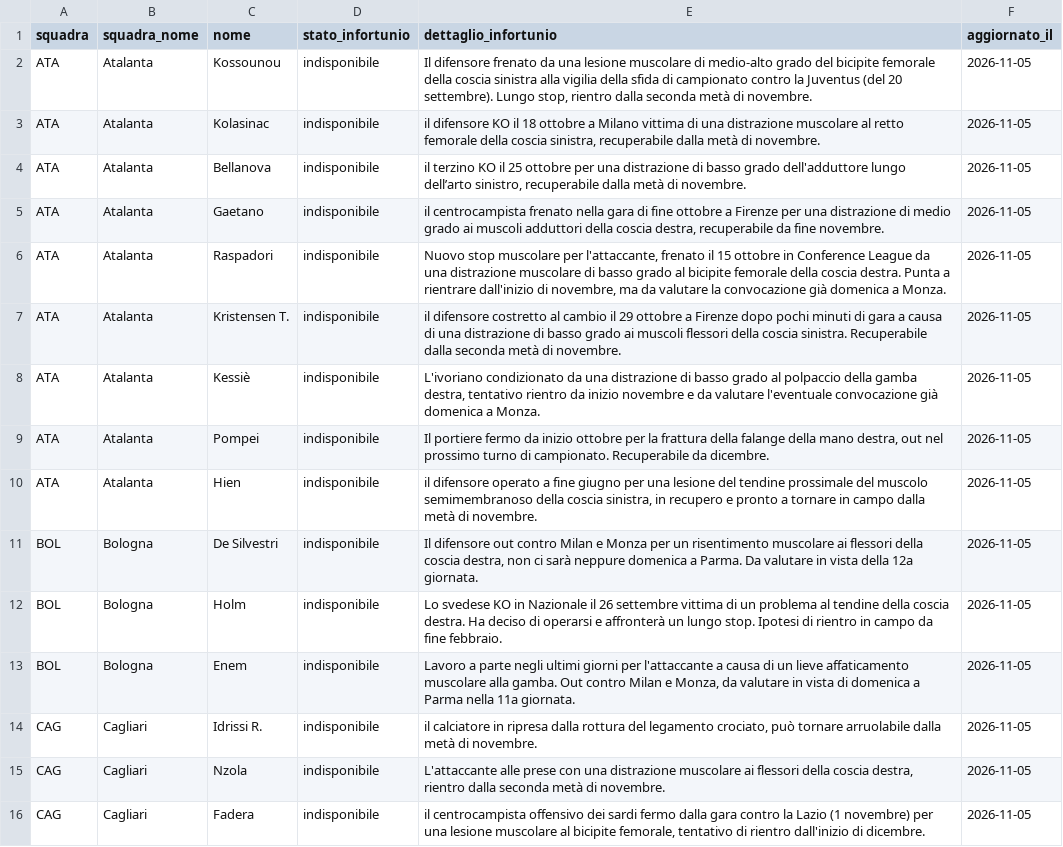
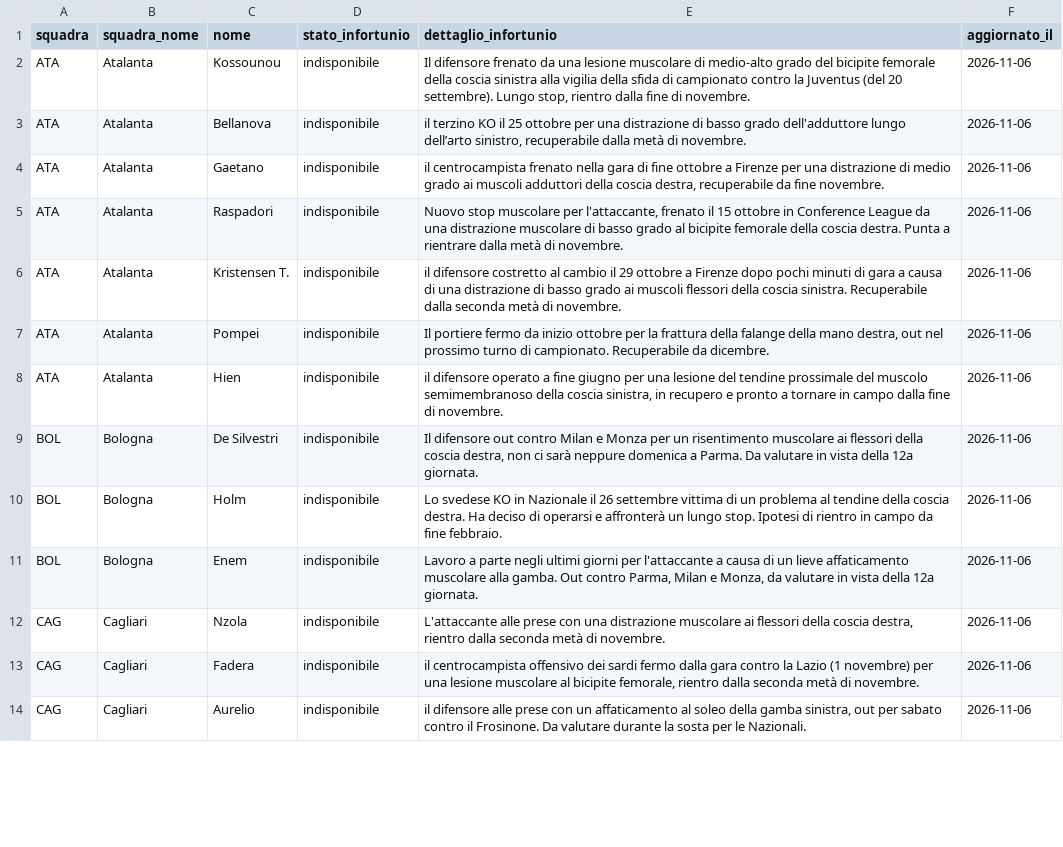
Before and after one commit to andreaorlandi29-sudo/Fantacalcio-Assistant, a CSV file: data/infortuni_seriea.csv, drawn as a sheet; only a part is shown; removed rows and columns are numbered as before the commit, all else as after; the diff covers the shown part only; the diff names each change by its address in the sheet, - before the commit and + after, or states it on an @@ line.

```diff
--- a/data/infortuni_seriea.csv
+++ b/data/infortuni_seriea.csv
-E2 (dettaglio_infortunio): …rientro dalla seconda metà di novembre.
+E2 (dettaglio_infortunio): …rientro dalla fine di novembre.
-F2 (aggiornato_il): 2026-11-05
+F2 (aggiornato_il): 2026-11-06
-row 3: ATA | Atalanta | Kolasinac | indisponibile | il difensore KO il 18 ottobre a Milano vittima di una distrazione muscolare al retto femorale della coscia sinistra, recuperabile dalla metà di novembre. | 2026-11-05
-F3:F6 (aggiornato_il): 2026-11-05
+F3:F6 (aggiornato_il): 2026-11-06
-E5 (dettaglio_infortunio): …a rientrare dall'inizio di novembre, ma da valutare la convocazione già domenica a Monza.
+E5 (dettaglio_infortunio): …a rientrare dalla metà di novembre.
-row 8: ATA | Atalanta | Kessiè | indisponibile | L'ivoriano condizionato da una distrazione di basso grado al polpaccio della gamba destra, tentativo rientro da inizio novembre e da valutare l'eventuale convocazione già domenica a Monza. | 2026-11-05
-F7:F11 (aggiornato_il): 2026-11-05
+F7:F11 (aggiornato_il): 2026-11-06
-E8 (dettaglio_infortunio): …campo dalla metà di novembre.
+E8 (dettaglio_infortunio): …campo dalla fine di novembre.
-E11 (dettaglio_infortunio): …Out contro Milan e Monza, da valutare in vista di domenica a Parma nella 11a giornata.
+E11 (dettaglio_infortunio): …Out contro Parma, Milan e Monza, da valutare in vista della 12a giornata.
-row 14: CAG | Cagliari | Idrissi R. | indisponibile | il calciatore in ripresa dalla rottura del legamento crociato, può tornare arruolabile dalla metà di novembre. | 2026-11-05
-F12:F13 (aggiornato_il): 2026-11-05
+F12:F13 (aggiornato_il): 2026-11-06
-E13 (dettaglio_infortunio): …bicipite femorale, tentativo di rientro dall'inizio di dicembre.
+E13 (dettaglio_infortunio): …bicipite femorale, rientro dalla seconda metà di novembre.
+row 14: CAG | Cagliari | Aurelio | indisponibile | il difensore alle prese con un affaticamento al soleo della gamba sinistra, out per sabato contro il Frosinone. Da valutare durante la sosta per le Nazionali. | 2026-11-06
```
Also changed, not shown: 5 added rows, 7 removed rows and 68 edited cells elsewhere in this file, data/dataset_unificato.csv.
